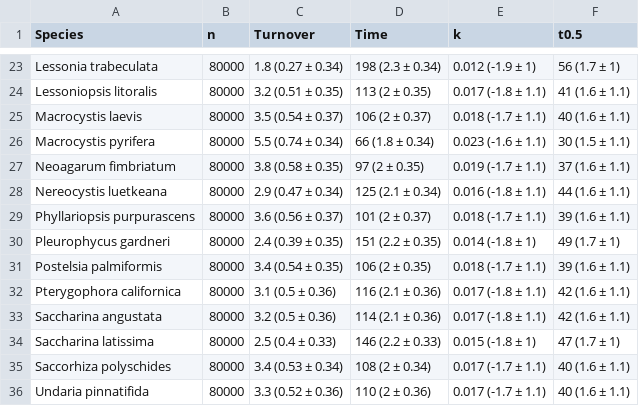
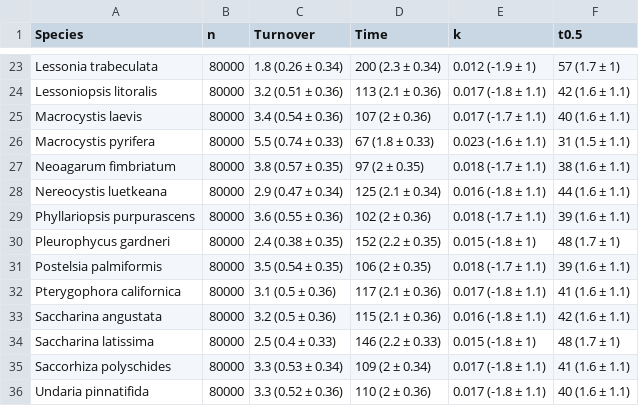
Before and after one commit to lukaseamus/dead-deco, a CSV file: Tables/Table_S1.csv, drawn as a sheet; only a part is shown, gaps mark what is left out; the diff covers the shown part only; the diff names each change by its address in the sheet, - before the commit and + after, or states it on an @@ line.

```diff
--- a/Tables/Table_S1.csv
+++ b/Tables/Table_S1.csv
-C23 (Turnover): 1.8 (0.27 ± 0.34)
+C23 (Turnover): 1.8 (0.26 ± 0.34)
-D23 (Time): 198 (2.3 ± 0.34)
+D23 (Time): 200 (2.3 ± 0.34)
-F23 (t0.5): 56 (1.7 ± 1)
+F23 (t0.5): 57 (1.7 ± 1)
-C24 (Turnover): 3.2 (0.51 ± 0.35)
+C24 (Turnover): 3.2 (0.51 ± 0.36)
-D24 (Time): 113 (2 ± 0.35)
+D24 (Time): 113 (2.1 ± 0.36)
-F24 (t0.5): 41 (1.6 ± 1.1)
+F24 (t0.5): 42 (1.6 ± 1.1)
-C25 (Turnover): 3.5 (0.54 ± 0.37)
+C25 (Turnover): 3.4 (0.54 ± 0.36)
-D25 (Time): 106 (2 ± 0.37)
+D25 (Time): 107 (2 ± 0.36)
-E25 (k): 0.018 (-1.7 ± 1.1)
+E25 (k): 0.017 (-1.7 ± 1.1)
-C26 (Turnover): 5.5 (0.74 ± 0.34)
+C26 (Turnover): 5.5 (0.74 ± 0.33)
-D26 (Time): 66 (1.8 ± 0.34)
+D26 (Time): 67 (1.8 ± 0.33)
-F26 (t0.5): 30 (1.5 ± 1.1)
+F26 (t0.5): 31 (1.5 ± 1.1)
-C27 (Turnover): 3.8 (0.58 ± 0.35)
+C27 (Turnover): 3.8 (0.57 ± 0.35)
-E27 (k): 0.019 (-1.7 ± 1.1)
+E27 (k): 0.018 (-1.7 ± 1.1)
-F27 (t0.5): 37 (1.6 ± 1.1)
+F27 (t0.5): 38 (1.6 ± 1.1)
-C29 (Turnover): 3.6 (0.56 ± 0.37)
+C29 (Turnover): 3.6 (0.55 ± 0.36)
-D29 (Time): 101 (2 ± 0.37)
+D29 (Time): 102 (2 ± 0.36)
-C30 (Turnover): 2.4 (0.39 ± 0.35)
+C30 (Turnover): 2.4 (0.38 ± 0.35)
-D30 (Time): 151 (2.2 ± 0.35)
+D30 (Time): 152 (2.2 ± 0.35)
-E30 (k): 0.014 (-1.8 ± 1)
+E30 (k): 0.015 (-1.8 ± 1)
-F30 (t0.5): 49 (1.7 ± 1)
+F30 (t0.5): 48 (1.7 ± 1)
-C31 (Turnover): 3.4 (0.54 ± 0.35)
+C31 (Turnover): 3.5 (0.54 ± 0.35)
-D32 (Time): 116 (2.1 ± 0.36)
+D32 (Time): 117 (2.1 ± 0.36)
-F32 (t0.5): 42 (1.6 ± 1.1)
+F32 (t0.5): 41 (1.6 ± 1.1)
-D33 (Time): 114 (2.1 ± 0.36)
+D33 (Time): 115 (2.1 ± 0.36)
-E33 (k): 0.017 (-1.8 ± 1.1)
+E33 (k): 0.016 (-1.8 ± 1.1)
-F34 (t0.5): 47 (1.7 ± 1)
+F34 (t0.5): 48 (1.7 ± 1)
-C35 (Turnover): 3.4 (0.53 ± 0.34)
+C35 (Turnover): 3.3 (0.53 ± 0.34)
-D35 (Time): 108 (2 ± 0.34)
+D35 (Time): 109 (2 ± 0.34)
-E35:E36 (k): 0.017 (-1.7 ± 1.1)
+E35:E36 (k): 0.017 (-1.8 ± 1.1)
-F35 (t0.5): 40 (1.6 ± 1.1)
+F35 (t0.5): 41 (1.6 ± 1.1)
```
Also changed, not shown: 32 edited cells elsewhere in this file, Tables/Table_S2.2.csv, Tables/Table_S4.csv, 23 other files.
